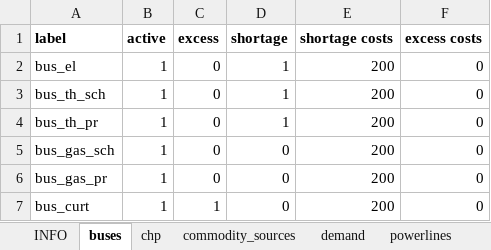
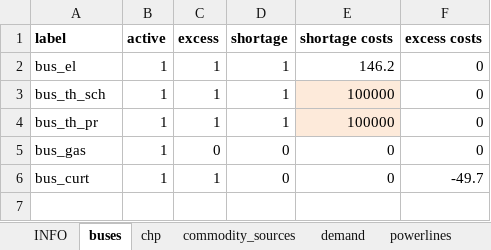
Before and after one commit to windnode/WindNODE_KWUM, an Excel workbook: windnode_kwum/scenarios/data/reference_scenario_curtailment.xlsx, sheet buses, drawn as a sheet; values as stored, in another font and other column widths than the file's, no borders; removed rows and columns are numbered as before the commit, all else as after; the diff names each change by its address in the sheet, - before the commit and + after, or states it on an @@ line.

```diff
--- a/windnode_kwum/scenarios/data/reference_scenario_curtailment.xlsx (sheet buses)
+++ b/windnode_kwum/scenarios/data/reference_scenario_curtailment.xlsx (sheet buses)
-C2:C4 (excess): 0
+C2:C4 (excess): 1
-E2 (shortage costs): 200
+E2 (shortage costs): 146.2
-E3:E4 (shortage costs): 200
+E3:E4 (shortage costs): 100000
-E3:E4 fill: none
+E3:E4 fill: #FDEADA
-row 5: bus_gas_sch | 1 | 0 | 0 | 200 | 0
-A5 (label): bus_gas_pr
+A5 (label): bus_gas
-E5:E6 (shortage costs): 200
+E5:E6 (shortage costs): 0
-F6 (excess costs): 0
+F6 (excess costs): -49.7
```
Also changed, not shown: sheet time_series, sheet transformers, sheet storages, sheet commodity_sources, sheet demand, sheet chp, 2 more sheets, 1 other file.
